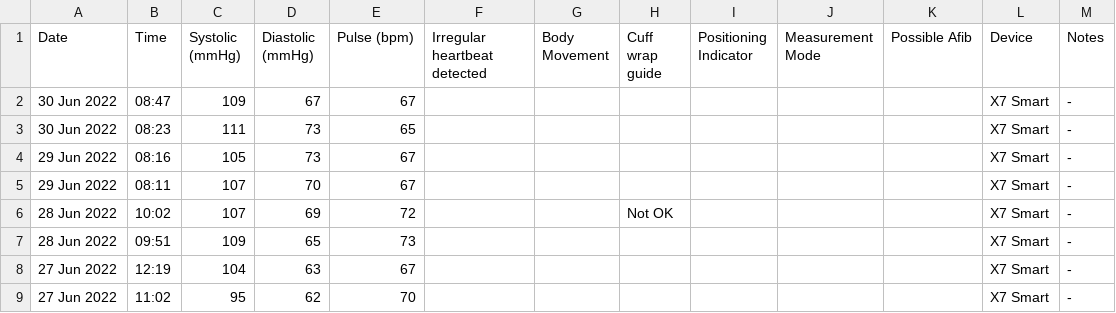
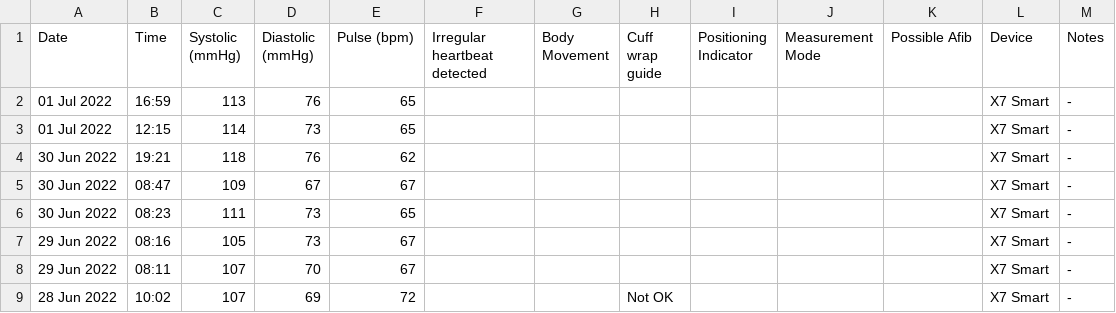
Before and after one commit to rjalexa/blood-pressure, a CSV file: data/new_bp_log.csv, drawn as a sheet; only a part is shown; the shorter side is filled out with more unchanged rows; the diff names each change by its address in the sheet, - before the commit and + after, or states it on an @@ line.

```diff
--- a/data/new_bp_log.csv
+++ b/data/new_bp_log.csv
+row 2: 01 Jul 2022 | 16:59 | 113 | 76 | 65 |  |  |  |  |  |  | X7 Smart | -
+row 3: 01 Jul 2022 | 12:15 | 114 | 73 | 65 |  |  |  |  |  |  | X7 Smart | -
+row 4: 30 Jun 2022 | 19:21 | 118 | 76 | 62 |  |  |  |  |  |  | X7 Smart | -
```
Also changed, not shown: 3 other files.
